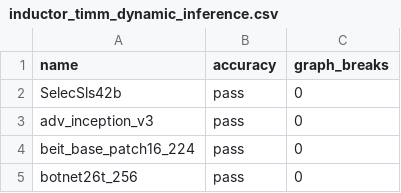
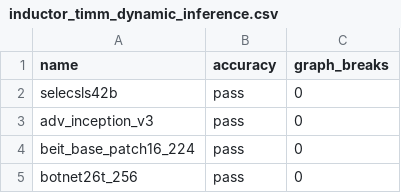
Before and after one commit to matgthewslhih/pytorch, a CSV file: benchmarks/dynamo/ci_expected_accuracy/inductor_timm_dynamic_inference.csv, drawn as a sheet; only a part is shown.

Commit message:
[CI] Update the pinned timm version (#108076)
Summary: Unify the pinned timm version and install timm at the docker building time

Pull Request resolved: https://github.com/pytorch/pytorch/pull/108076
Approved by: https://github.com/ezyang

```diff
--- a/benchmarks/dynamo/ci_expected_accuracy/inductor_timm_dynamic_inference.csv
+++ b/benchmarks/dynamo/ci_expected_accuracy/inductor_timm_dynamic_inference.csv
@@ -1,3 +1,3 @@
 name,accuracy,graph_breaks
-SelecSls42b,pass,0
+selecsls42b,pass,0
 adv_inception_v3,pass,0
```
Also changed, not shown: benchmarks/dynamo/ci_expected_accuracy/inductor_timm_dynamic_training.csv, benchmarks/dynamo/ci_expected_accuracy/inductor_timm_inference.csv, 9 other files.
